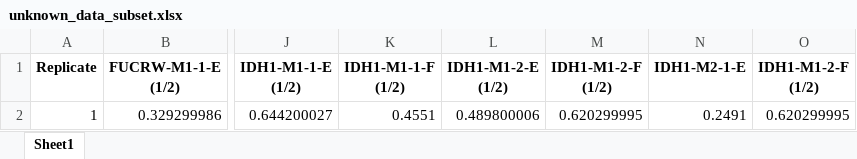
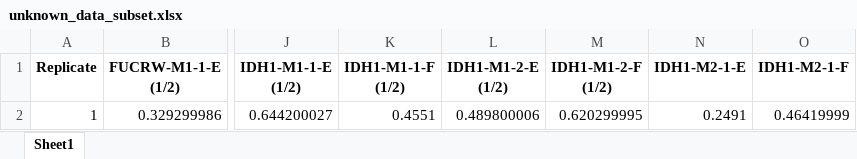
Before and after one commit to Nick-Nunley/MYCN-IDH1-In-Vivo-experiments-03-22-2024, an Excel workbook: Western_blot/BCA/unknown_data_subset.xlsx, sheet Sheet1, drawn as a sheet; only a part is shown, gaps mark what is left out; values as stored, in another font and other column widths than the file's, no borders; the diff names each change by its address in the sheet, - before the commit and + after, or states it on an @@ line.

```diff
--- a/Western_blot/BCA/unknown_data_subset.xlsx (sheet Sheet1)
+++ b/Western_blot/BCA/unknown_data_subset.xlsx (sheet Sheet1)
-O1: IDH1-M1-2-F (1/2)
+O1: IDH1-M2-1-F
-O2 (IDH1-M2-1-F): 0.620299995
+O2 (IDH1-M2-1-F): 0.46419999
```
Also changed, not shown: 1 other file.
